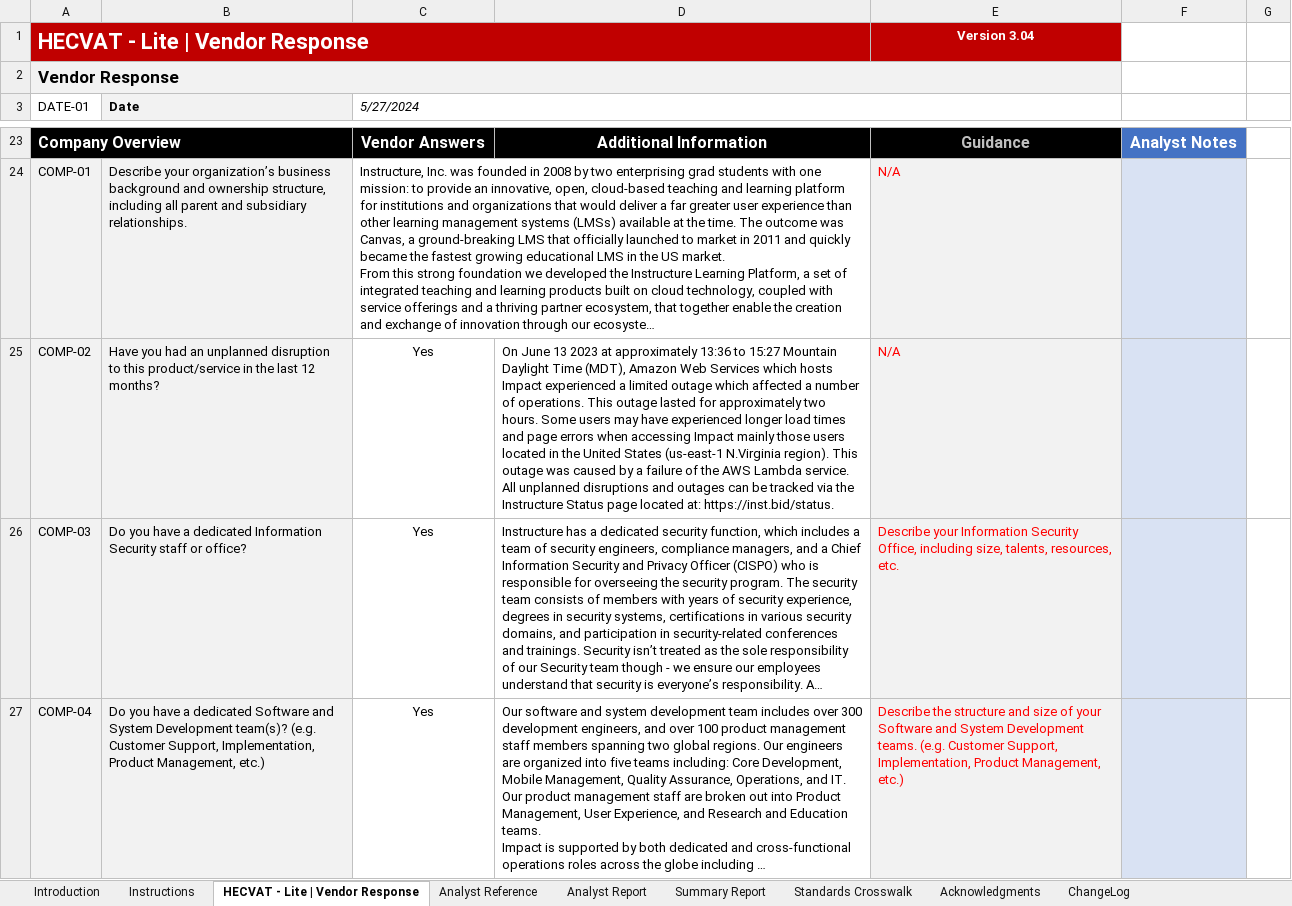
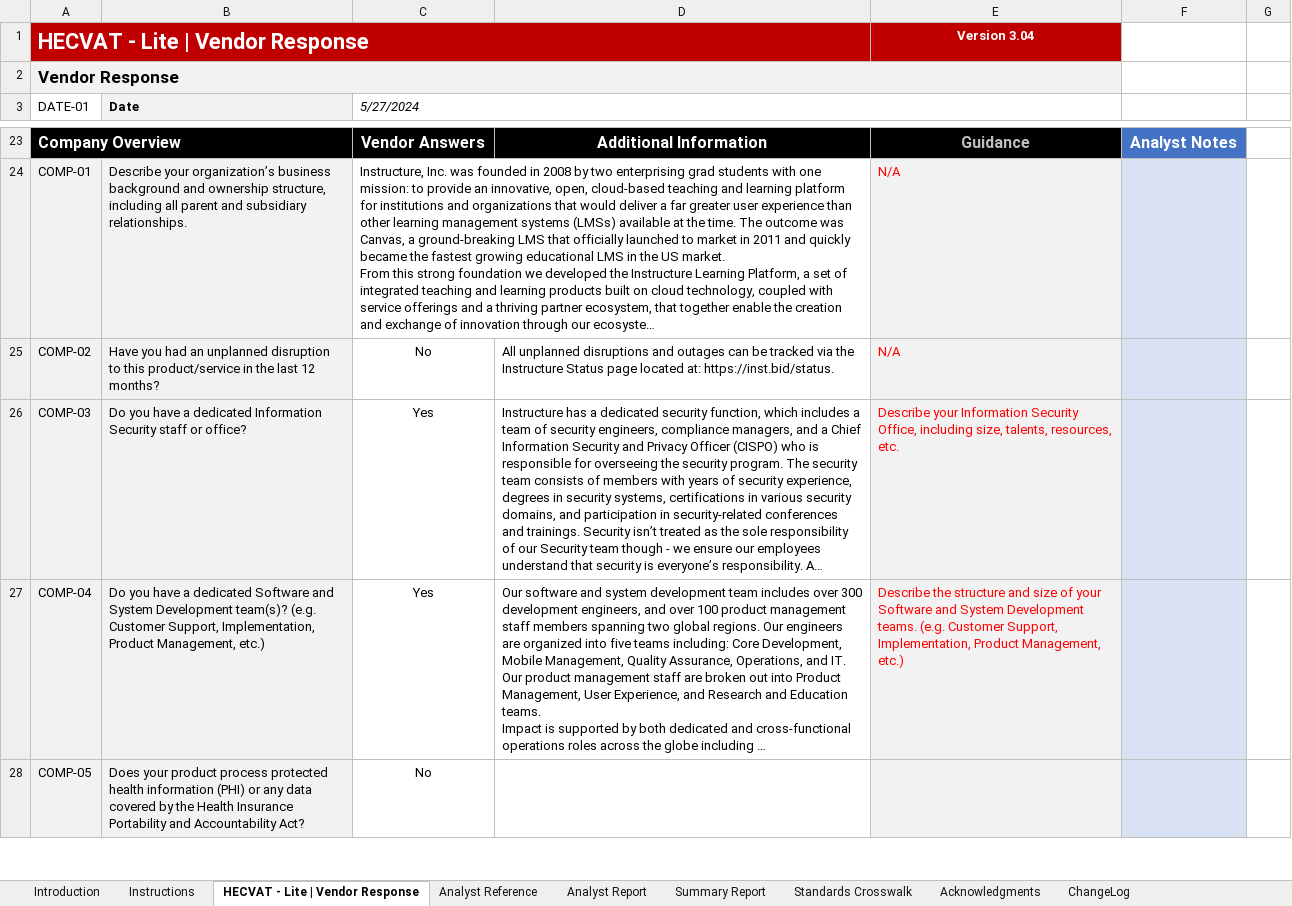
Before and after one commit to instructure/instructure-compliance-packages, an Excel workbook: Impact/Impact HECVAT Lite.xlsx, sheet HECVAT - Lite | Vendor Response, drawn as a sheet; only a part is shown, gaps mark what is left out; the shorter side is filled out with more unchanged rows; long unchanged cells end in …; values as stored, in another font and other column widths than the file's, no borders; charts and pictures and conditional formats not drawn; the diff names each change by its address in the sheet, - before the commit and + after, or states it on an @@ line.

Commit message:
AWS Outage Fix

```diff
--- a/Impact/Impact HECVAT Lite.xlsx (sheet HECVAT - Lite | Vendor Response)
+++ b/Impact/Impact HECVAT Lite.xlsx (sheet HECVAT - Lite | Vendor Response)
-C25 (5/27/2024): Yes
+C25 (5/27/2024): No
-D25: On June 13 2023 at approximately 13:36 to 15:27 Mountain Daylight Time (MDT), Amazon Web Services which hosts Impact experienced a limited outage which affected a number of operations. This outage lasted for approximately two hours. Some users may have experienced longer load times and page errors when accessing Impact mainly those users located in the United States (us-east-1 N.Virginia region). This outage was caused by a failure of the AWS Lambda service. All unplanned…
+D25: All unplanned…
```
Also changed, not shown: sheet Analyst Report, sheet Summary Report, charts or pictures.
